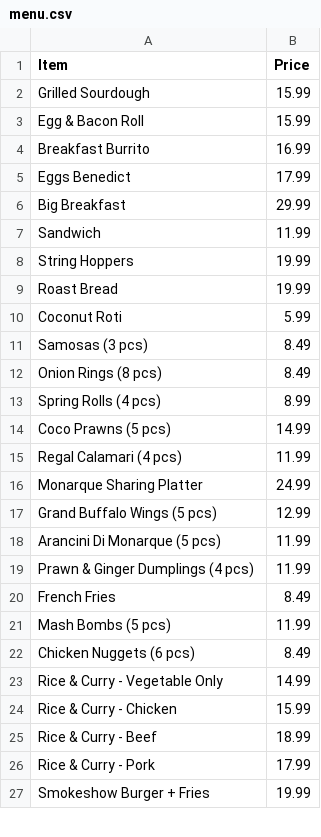
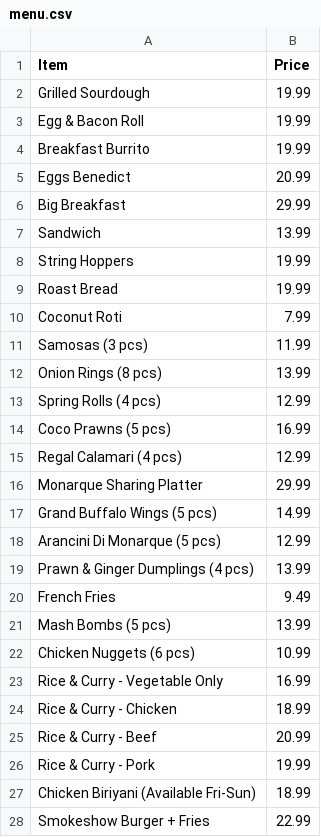
Before and after one commit to Sadev-intune/grand-monarque, a CSV file: menu.csv, drawn as a sheet; only a part is shown; the diff covers the shown part only.

```diff
--- a/menu.csv
+++ b/menu.csv
@@ -1,27 +1,28 @@
 Item,Price
-Grilled Sourdough,15.99
-Egg & Bacon Roll,15.99
-Breakfast Burrito,16.99
-Eggs Benedict,17.99
+Grilled Sourdough,19.99
+Egg & Bacon Roll,19.99
+Breakfast Burrito,19.99
+Eggs Benedict,20.99
 Big Breakfast,29.99
-Sandwich,11.99
+Sandwich,13.99
 String Hoppers,19.99
 Roast Bread,19.99
-Coconut Roti,5.99
-Samosas (3 pcs),8.49
-Onion Rings (8 pcs),8.49
-Spring Rolls (4 pcs),8.99
-Coco Prawns (5 pcs),14.99
-Regal Calamari (4 pcs),11.99
-Monarque Sharing Platter,24.99
-Grand Buffalo Wings (5 pcs),12.99
-Arancini Di Monarque (5 pcs),11.99
-Prawn & Ginger Dumplings (4 pcs),11.99
-French Fries,8.49
-Mash Bombs (5 pcs),11.99
-Chicken Nuggets (6 pcs),8.49
-Rice & Curry - Vegetable Only,14.99
-Rice & Curry - Chicken,15.99
-Rice & Curry - Beef,18.99
-Rice & Curry - Pork,17.99
-Smokeshow Burger + Fries,19.99
+Coconut Roti,7.99
+Samosas (3 pcs),11.99
+Onion Rings (8 pcs),13.99
+Spring Rolls (4 pcs),12.99
+Coco Prawns (5 pcs),16.99
+Regal Calamari (4 pcs),12.99
+Monarque Sharing Platter,29.99
+Grand Buffalo Wings (5 pcs),14.99
+Arancini Di Monarque (5 pcs),12.99
+Prawn & Ginger Dumplings (4 pcs),13.99
+French Fries,9.49
+Mash Bombs (5 pcs),13.99
+Chicken Nuggets (6 pcs),10.99
+Rice & Curry - Vegetable Only,16.99
+Rice & Curry - Chicken,18.99
+Rice & Curry - Beef,20.99
+Rice & Curry - Pork,19.99
+Chicken Biriyani (Available Fri-Sun),18.99
+Smokeshow Burger + Fries,22.99
```
Also changed, not shown: 43 added rows, 7 removed rows and 65 edited cells elsewhere in this file, 9 other files.
